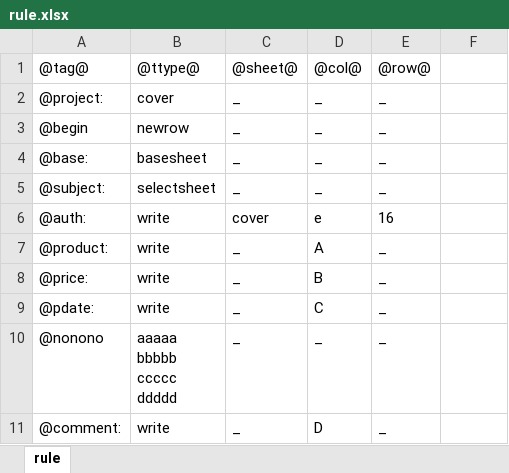
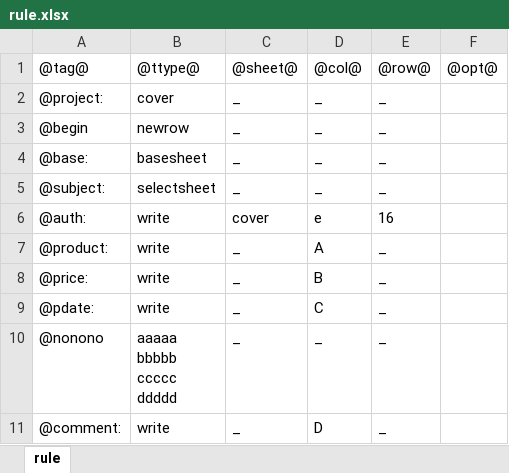
Before and after one commit to OSCGH/scripts, an Excel workbook: scripts/genxls/rule.xlsx, sheet rule, drawn as a sheet; values as stored, in another font and other column widths than the file's, no borders; the diff names each change by its address in the sheet, - before the commit and + after, or states it on an @@ line.

Commit message:
modify rule

```diff
--- a/scripts/genxls/rule.xlsx (sheet rule)
+++ b/scripts/genxls/rule.xlsx (sheet rule)
-F1: (empty)
+F1: @opt@
```
Also changed, not shown: scripts/genxls/res.xlsx.
